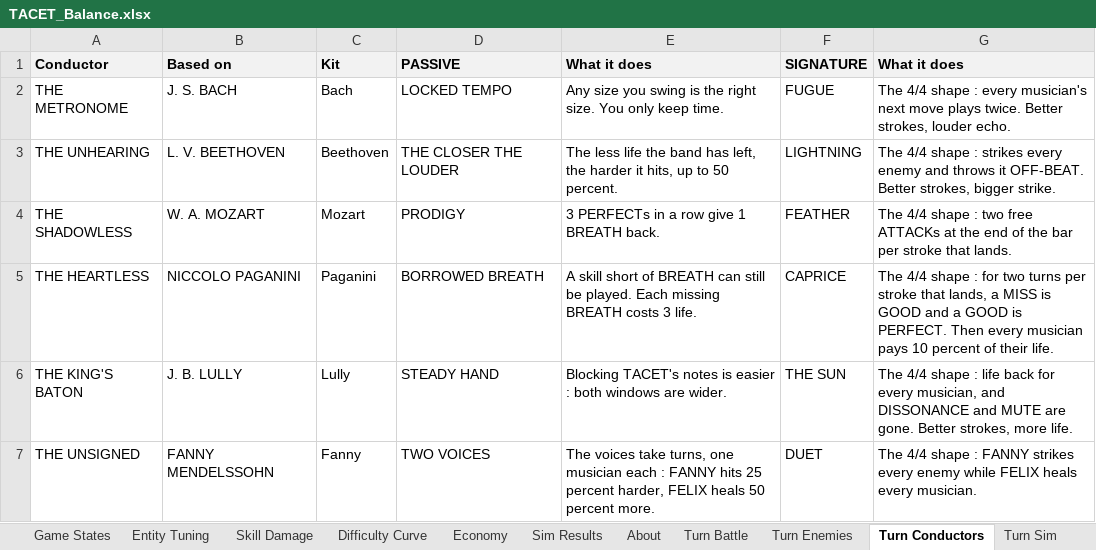
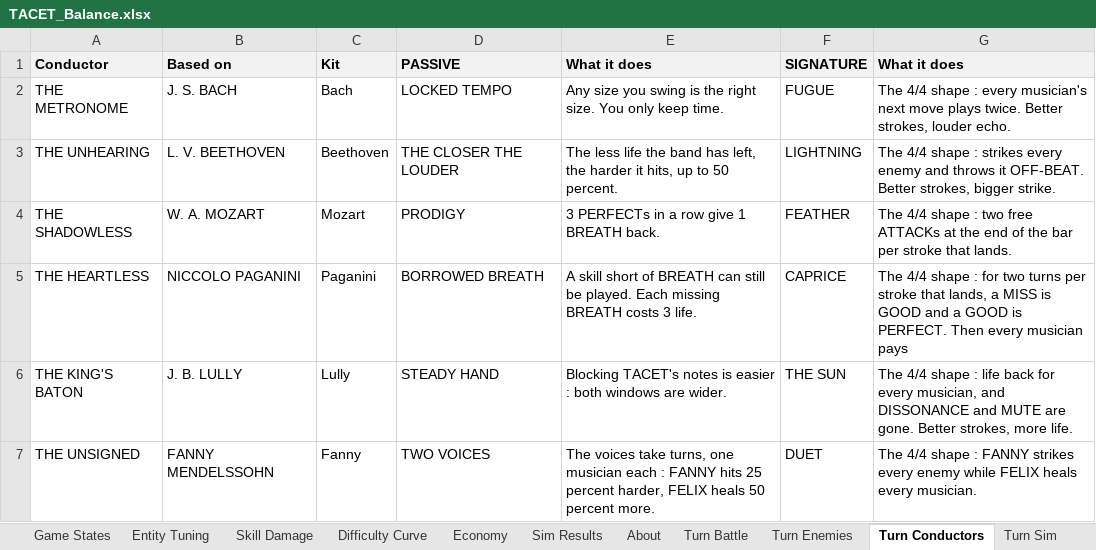
Before and after one commit to JuzJuz03HKR/Alphodite, an Excel workbook: docs/TACET_Balance.xlsx, sheet Turn Conductors, drawn as a sheet; values as stored, in another font and other column widths than the file's, no borders; the diff names each change by its address in the sheet, - before the commit and + after, or states it on an @@ line.

```diff
--- a/docs/TACET_Balance.xlsx (sheet Turn Conductors)
+++ b/docs/TACET_Balance.xlsx (sheet Turn Conductors)
-G5 (What it does): …musician pays 10 percent of their life.
+G5 (What it does): …musician pays
```
Also changed, not shown: sheet Turn Sim, sheet Turn Battle, sheet Turn Enemies, 26 other files.
